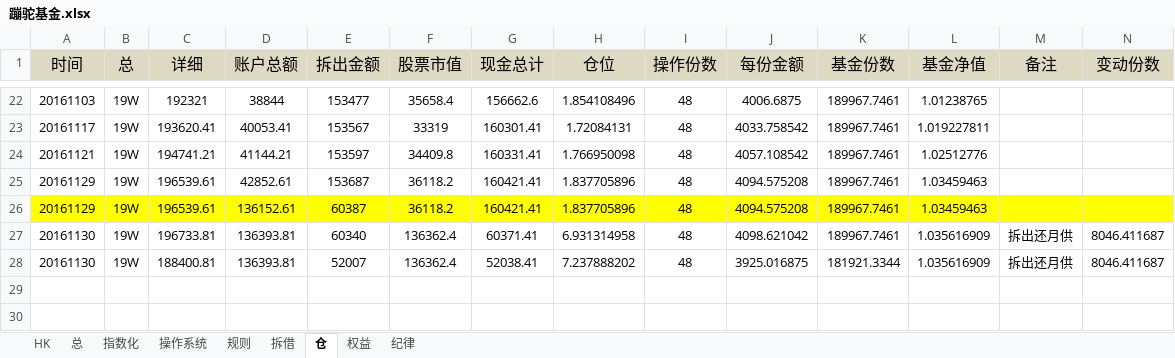
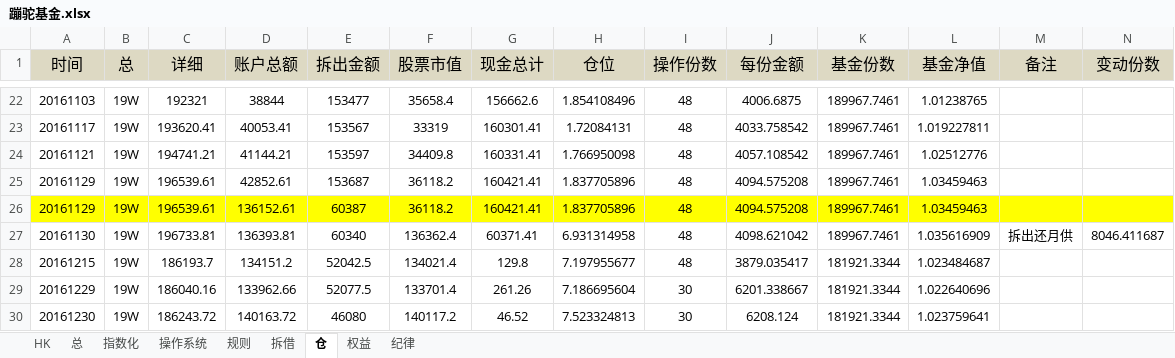
Before and after one commit to randliu/tractionrec, an Excel workbook: 蹦驼基金.xlsx, sheet 仓, drawn as a sheet; only a part is shown, gaps mark what is left out; values as stored, in another font and other column widths than the file's, no borders; removed rows and columns are numbered as before the commit, all else as after; the diff names each change by its address in the sheet, - before the commit and + after, or states it on an @@ line.

```diff
--- a/蹦驼基金.xlsx (sheet 仓)
+++ b/蹦驼基金.xlsx (sheet 仓)
-row 28: 20161130 | 19W | 188400.81 | 136393.81 | 52007 | 136362.4 | 52038.41 | 7.237888202 | 48 | 3925.016875 | 181921.3344 | 1.035616909 | 拆出还月供 | 8046.411687
+row 28: 20161215 | 19W | 186193.7 | 134151.2 | 52042.5 | 134021.4 | 129.8 | 7.197955677 | 48 | 3879.035417 | 181921.3344 | 1.023484687
+row 29: 20161229 | 19W | 186040.16 | 133962.66 | 52077.5 | 133701.4 | 261.26 | 7.186695604 | 30 | 6201.338667 | 181921.3344 | 1.022640696
+row 30: 20161230 | 19W | 186243.72 | 140163.72 | 46080 | 140117.2 | 46.52 | 7.523324813 | 30 | 6208.124 | 181921.3344 | 1.023759641
```
Also changed, not shown: sheet 拆借, 加米基金.xlsx.
